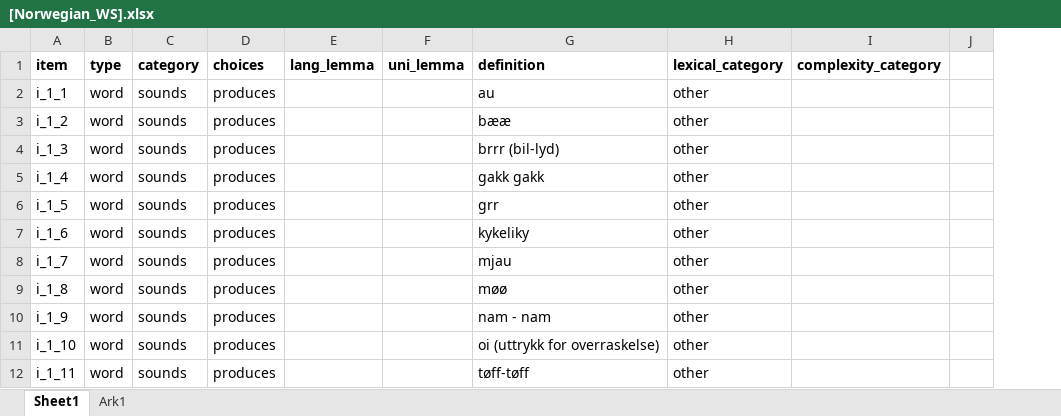
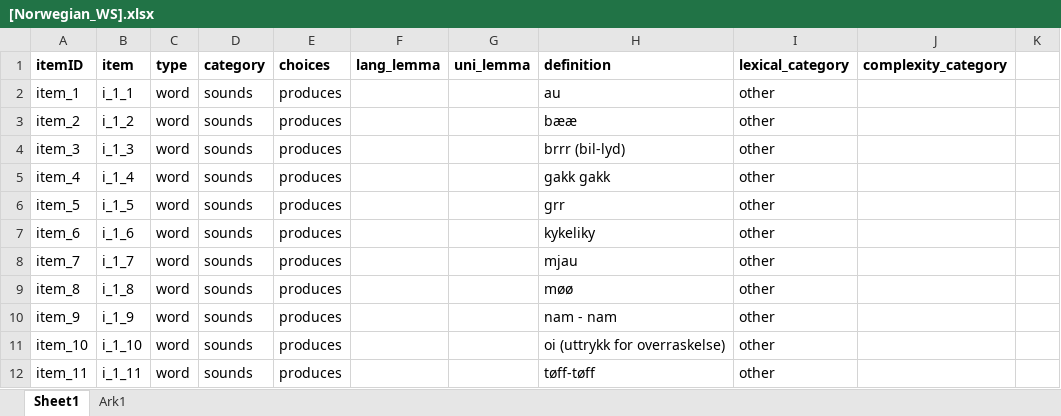
Before and after one commit to langcog/wordbank, an Excel workbook: raw_data/Norwegian_WS/[Norwegian_WS].xlsx, sheet Sheet1, drawn as a sheet; only a part is shown; values as stored, in another font and other column widths than the file's, no borders; the diff names each change by its address in the sheet, - before the commit and + after, or states it on an @@ line.

Commit message:
indexing items with numeric IDs

```diff
--- a/raw_data/Norwegian_WS/[Norwegian_WS].xlsx (sheet Sheet1)
+++ b/raw_data/Norwegian_WS/[Norwegian_WS].xlsx (sheet Sheet1)
+column A (itemID), rows 2-12: item_1 | item_2 | item_3 | item_4 | item_5 | item_6 | item_7 | item_8 | item_9 | item_10 | item_11
```
Also changed, not shown: raw_data/English_WG/EnglishWG_Byers.xlsx, raw_data/Spanish_WG/[Spanish_WG].xlsx, 38 other files.
